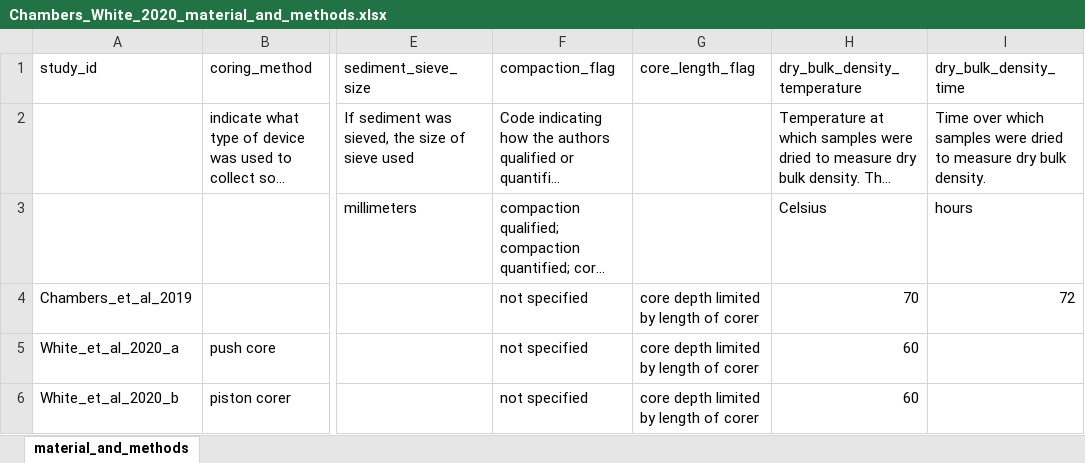
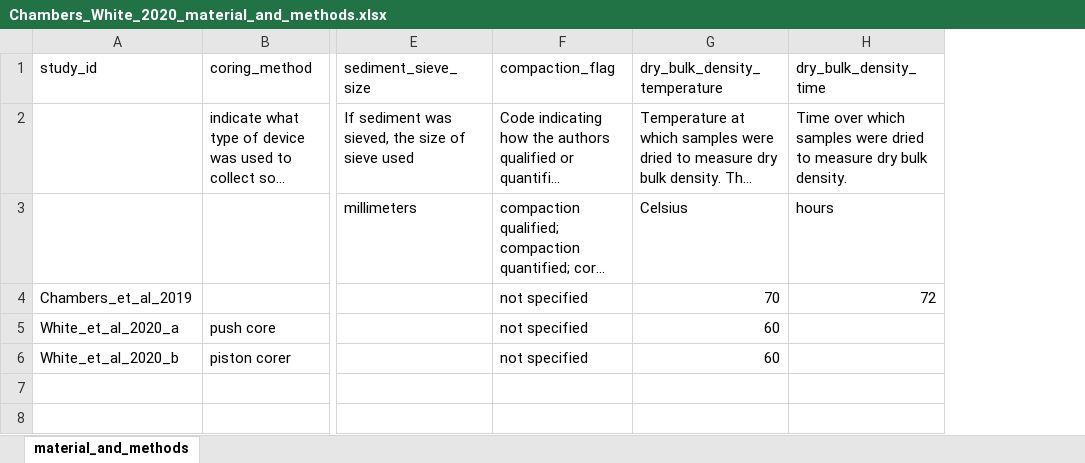
Before and after one commit to Smithsonian/CCN-Data-Library, an Excel workbook: data/primary_studies/Chambers_et_al_2019/intermediate/Chambers_White_2020_material_and_methods.xlsx, sheet material_and_methods, drawn as a sheet; only a part is shown, gaps mark what is left out; long unchanged cells end in …; values as stored, in another font and other column widths than the file's, no borders; the diff names each change by its address in the sheet, - before the commit and + after, or states it on an @@ line.

```diff
--- a/data/primary_studies/Chambers_et_al_2019/intermediate/Chambers_White_2020_material_and_methods.xlsx (sheet material_and_methods)
+++ b/data/primary_studies/Chambers_et_al_2019/intermediate/Chambers_White_2020_material_and_methods.xlsx (sheet material_and_methods)
-column G (core_length_flag), rows 4-6: all core depth limited by length of corer
```
Also changed, not shown: 6 other files.
